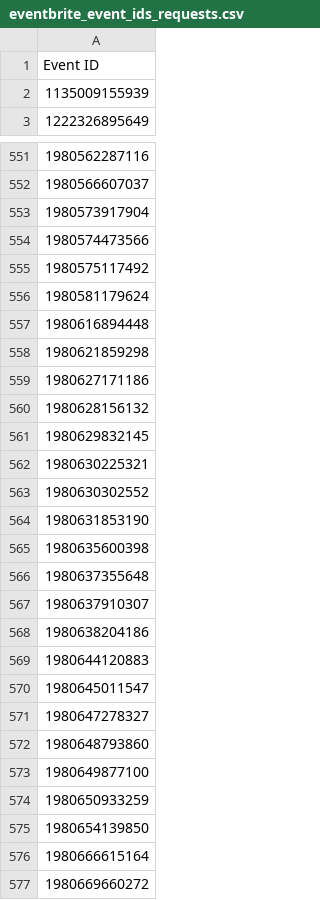
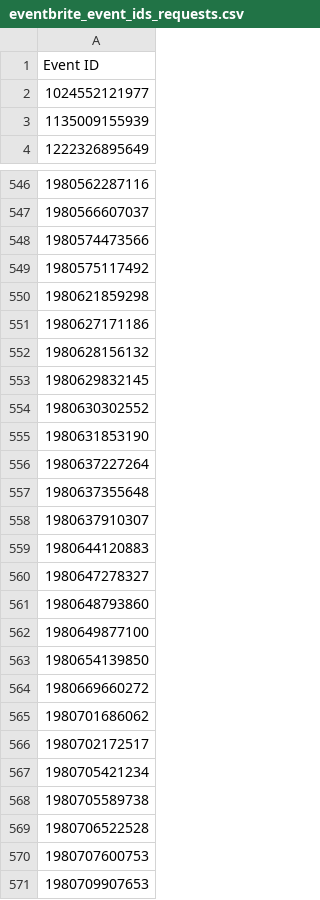
Before and after one commit to Negi97Mohit/events, a CSV file: eventbrite_event_ids_requests.csv, drawn as a sheet; only a part is shown, gaps mark what is left out; the shorter side is filled out with more unchanged rows; the diff covers the shown part only.

```diff
--- a/eventbrite_event_ids_requests.csv
+++ b/eventbrite_event_ids_requests.csv
@@ -1,2 +1,3 @@
 Event ID
+1024552121977
 1135009155939
@@ -552,7 +547,4 @@ Event ID
 1980566607037
-1980573917904
 1980574473566
 1980575117492
-1980581179624
-1980616894448
 1980621859298
@@ -561,11 +553,8 @@ Event ID
 1980629832145
-1980630225321
 1980630302552
 1980631853190
-1980635600398
+1980637227264
 1980637355648
 1980637910307
-1980638204186
 1980644120883
-1980645011547
 1980647278327
@@ -573,5 +562,3 @@ Event ID
 1980649877100
-1980650933259
 1980654139850
-1980666615164
 1980669660272
```
Also changed, not shown: 74 added rows, 67 removed rows and 21 edited cells elsewhere in this file.
